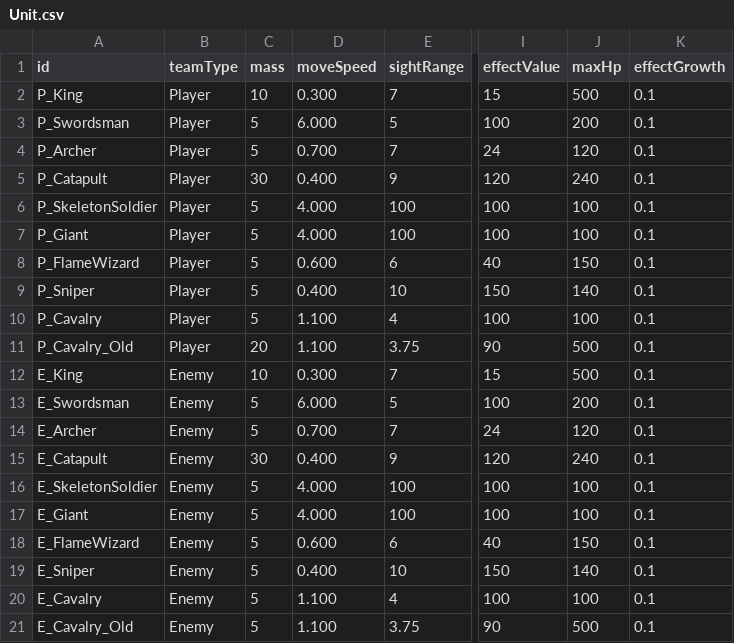
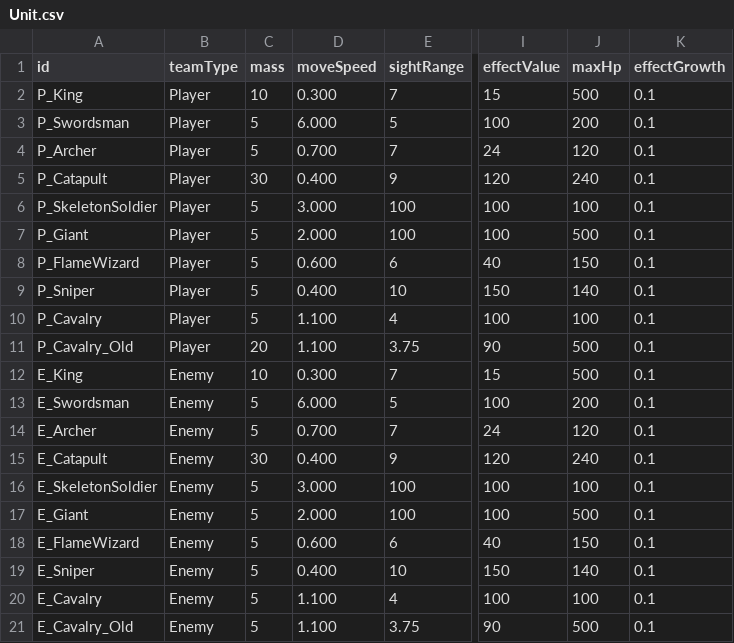
Before and after one commit to AlohaFactory-Dev/SimpleSiege, a CSV file: Assets/Coconut/Configs/Tables/Unit.csv, drawn as a sheet; only a part is shown, gaps mark what is left out; the diff names each change by its address in the sheet, - before the commit and + after, or states it on an @@ line.

```diff
--- a/Assets/Coconut/Configs/Tables/Unit.csv
+++ b/Assets/Coconut/Configs/Tables/Unit.csv
-D6 (moveSpeed): 4.000
+D6 (moveSpeed): 3.000
-D7 (moveSpeed): 4.000
+D7 (moveSpeed): 2.000
-J7 (maxHp): 100
+J7 (maxHp): 500
-D16 (moveSpeed): 4.000
+D16 (moveSpeed): 3.000
-D17 (moveSpeed): 4.000
+D17 (moveSpeed): 2.000
-J17 (maxHp): 100
+J17 (maxHp): 500
```
Also changed, not shown: 3 other files.
